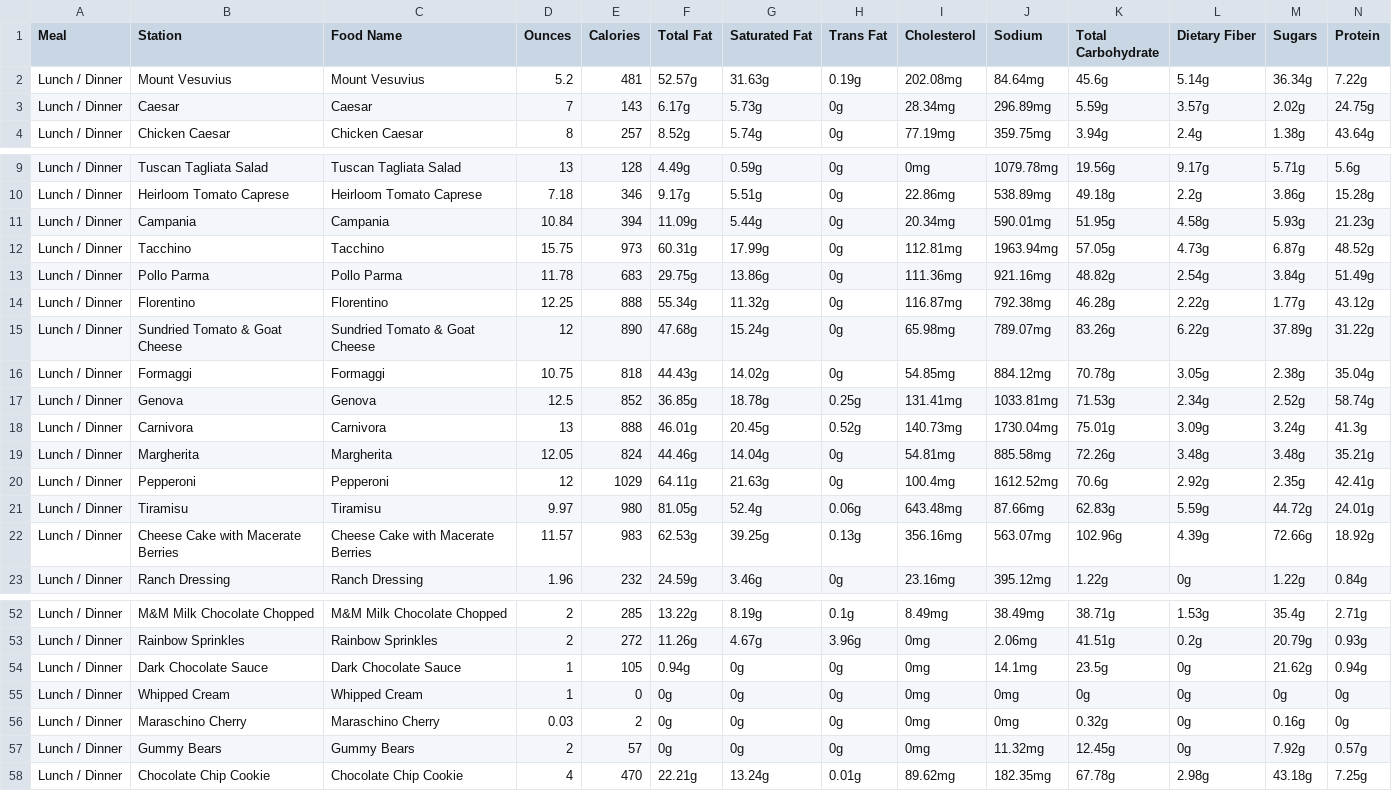
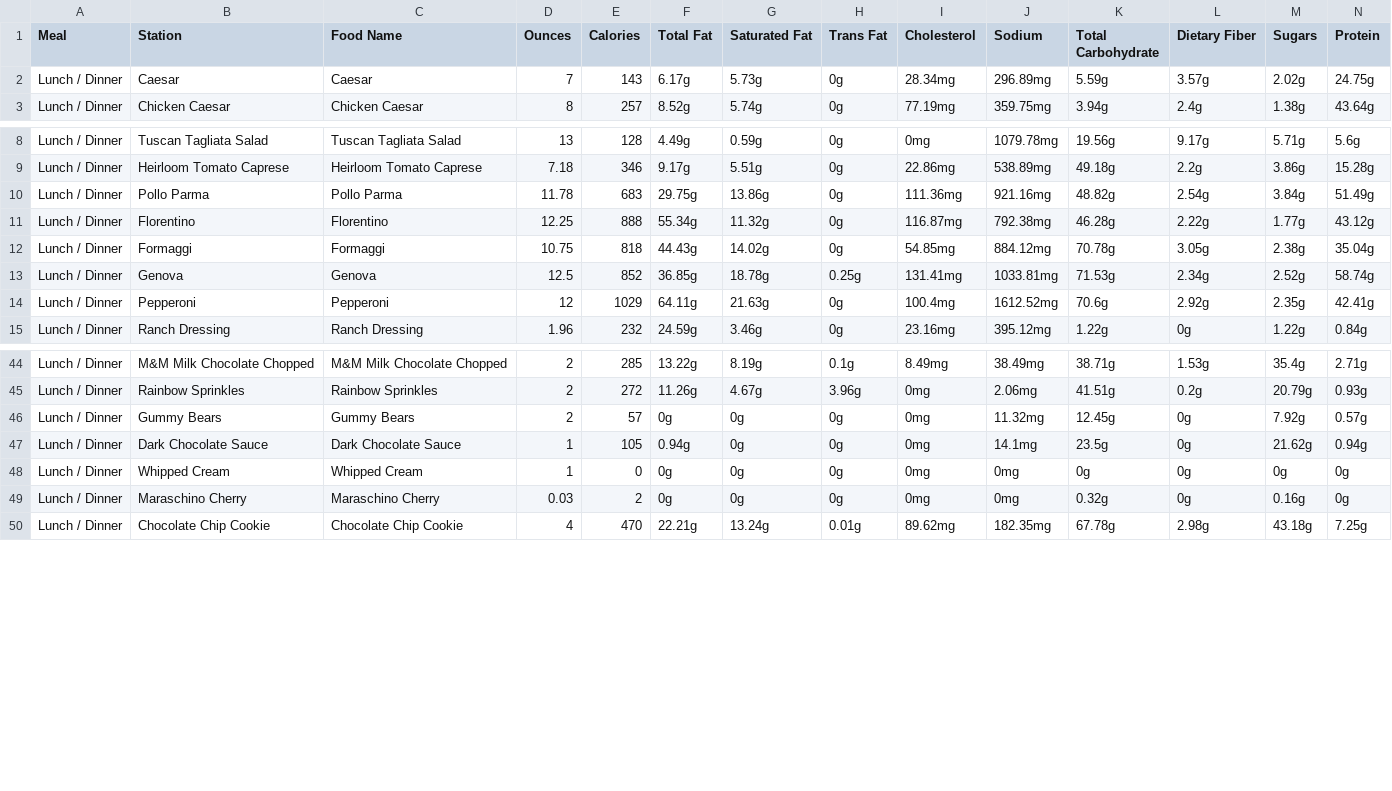
Before and after one commit to rishiprasad117-art/Bcal-UCLA, a CSV file: data/raw/ucla_cafe_1919_nutrition.csv, drawn as a sheet; only a part is shown, gaps mark what is left out; removed rows and columns are numbered as before the commit, all else as after; rows hold the shown columns only; the diff names each change by its address in the sheet, - before the commit and + after, or states it on an @@ line.

```diff
--- a/data/raw/ucla_cafe_1919_nutrition.csv
+++ b/data/raw/ucla_cafe_1919_nutrition.csv
-row 2: Lunch / Dinner | Mount Vesuvius | Mount Vesuvius | 5.2 | 481 | 52.57g | 31.63g | 0.19g | 202.08mg | 84.64mg | 45.6g | 5.14g | 36.34g | 7.22g
-row 11: Lunch / Dinner | Campania | Campania | 10.84 | 394 | 11.09g | 5.44g | 0g | 20.34mg | 590.01mg | 51.95g | 4.58g | 5.93g | 21.23g
-row 12: Lunch / Dinner | Tacchino | Tacchino | 15.75 | 973 | 60.31g | 17.99g | 0g | 112.81mg | 1963.94mg | 57.05g | 4.73g | 6.87g | 48.52g
-row 15: Lunch / Dinner | Sundried Tomato & Goat Cheese | Sundried Tomato & Goat Cheese | 12 | 890 | 47.68g | 15.24g | 0g | 65.98mg | 789.07mg | 83.26g | 6.22g | 37.89g | 31.22g
-row 18: Lunch / Dinner | Carnivora | Carnivora | 13 | 888 | 46.01g | 20.45g | 0.52g | 140.73mg | 1730.04mg | 75.01g | 3.09g | 3.24g | 41.3g
-row 19: Lunch / Dinner | Margherita | Margherita | 12.05 | 824 | 44.46g | 14.04g | 0g | 54.81mg | 885.58mg | 72.26g | 3.48g | 3.48g | 35.21g
-row 21: Lunch / Dinner | Tiramisu | Tiramisu | 9.97 | 980 | 81.05g | 52.4g | 0.06g | 643.48mg | 87.66mg | 62.83g | 5.59g | 44.72g | 24.01g
-row 22: Lunch / Dinner | Cheese Cake with Macerate Berries | Cheese Cake with Macerate Berries | 11.57 | 983 | 62.53g | 39.25g | 0.13g | 356.16mg | 563.07mg | 102.96g | 4.39g | 72.66g | 18.92g
@@ row 57 moved to row 46: Lunch / Dinner @@
```
Also changed, not shown: data/daily_menu.csv, data/food_tags.csv, 6 other files.
